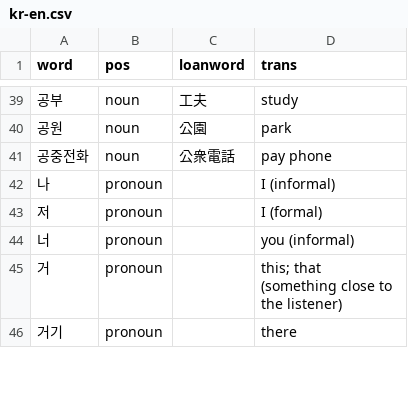
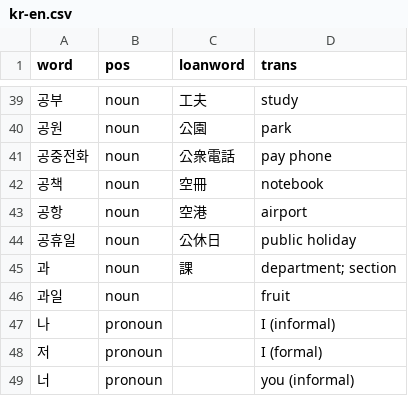
Before and after one commit to cwchentw/kr-dict, a CSV file: data/kr-en.csv, drawn as a sheet; only a part is shown, gaps mark what is left out; the shorter side is filled out with more unchanged rows; the diff names each change by its address in the sheet, - before the commit and + after, or states it on an @@ line.

Commit message:
Add some words

```diff
--- a/data/kr-en.csv
+++ b/data/kr-en.csv
+row 42: 공책 | noun | 空冊 | notebook
+row 43: 공항 | noun | 空港 | airport
+row 44: 공휴일 | noun | 公休日 | public holiday
+row 45: 과 | noun | 課 | department; section
+row 46: 과일 | noun |  | fruit
```
